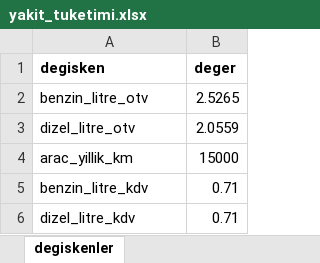
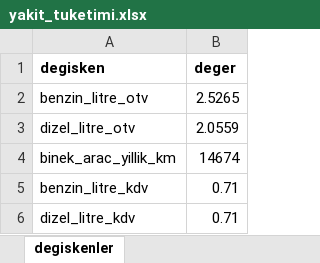
Before and after one commit to Senzeybek/TR_tax_system, an Excel workbook: r_input/yakit_tuketimi.xlsx, sheet degiskenler, drawn as a sheet; values as stored, in another font and other column widths than the file's, no borders; removed rows and columns are numbered as before the commit, all else as after; the diff names each change by its address in the sheet, - before the commit and + after, or states it on an @@ line.

```diff
--- a/r_input/yakit_tuketimi.xlsx (sheet degiskenler)
+++ b/r_input/yakit_tuketimi.xlsx (sheet degiskenler)
-row 4: arac_yillik_km | 15000
+row 4: binek_arac_yillik_km | 14674
```
Also changed, not shown: r_input/LCV_HCV inputs.xlsx, r_input/kredi_indirimi.xlsx, 7 other files.
